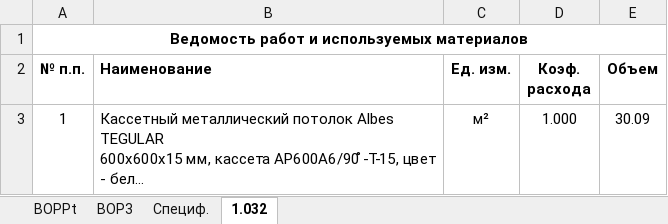
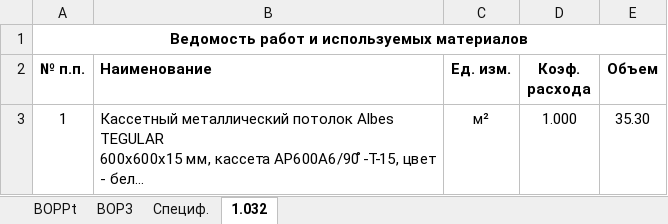
Before and after one commit to Ankkord/projects_schools-school_1-, an Excel workbook: school_1/vor_spartac_1_ceiling.xlsx, sheet 1.032, drawn as a sheet; long unchanged cells end in …; values as stored, in another font and other column widths than the file's, no borders; the diff names each change by its address in the sheet, - before the commit and + after, or states it on an @@ line.

```diff
--- a/school_1/vor_spartac_1_ceiling.xlsx (sheet 1.032)
+++ b/school_1/vor_spartac_1_ceiling.xlsx (sheet 1.032)
-E3 (Объем): 30.09
+E3 (Объем): 35.30
```
Also changed, not shown: reestr.xlsx, school_1/Shool_1_KP.xlsx, 5 other files.
